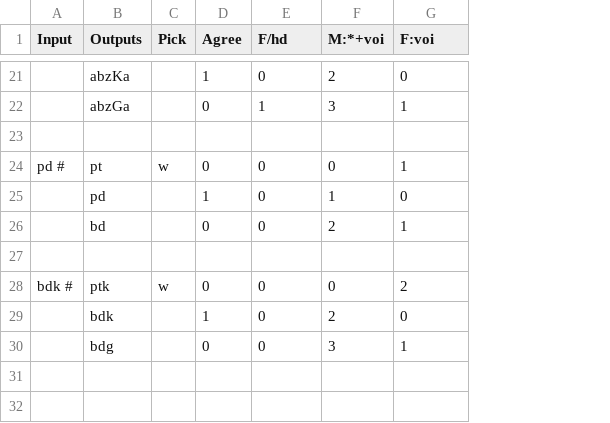
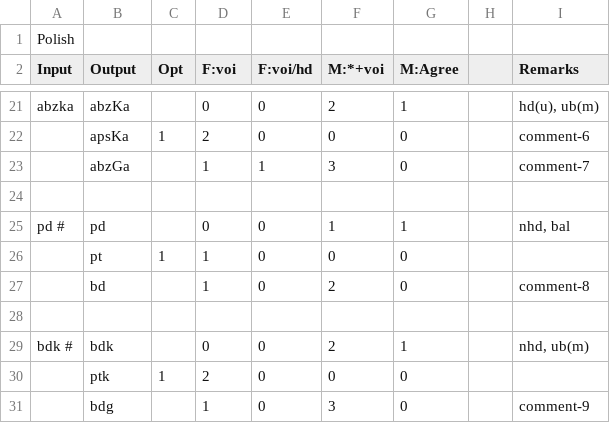
Before and after one commit to cemsity/ot-tools, a CSV file: trunk/Input/input.csv, drawn as a sheet; only a part is shown, gaps mark what is left out; removed rows and columns are numbered as before the commit, all else as after; the diff covers the shown part only; the diff names each change by its address in the sheet, - before the commit and + after, or states it on an @@ line.

```diff
--- a/trunk/Input/input.csv
+++ b/trunk/Input/input.csv
-column C (Pick), rows 24-28: w |  |  |  | w
+column C (Opt), row 26: 1
+column H, empty
+column I (Remarks), row 21: hd(u), ub(m); rows 23-29: comment-7 |  | nhd, bal |  | comment-8 |  | nhd, ub(m); row 31: comment-9
+row 1: Polish
-B2: Outputs
+B2: Output
-D2: Agree
+D2: F:voi
-E2: F/hd
+E2: F:voi/hd
-G2: F:voi
+G2: M:Agree
-A21 (Input): (empty)
+A21 (Input): abzka
-D21 (F:voi): 1
+D21 (F:voi): 0
-G21 (M:Agree): 0
+G21 (M:Agree): 1
+row 22:  | apsKa | 1 | 2 | 0 | 0 | 0 |  | comment-6
-D23 (F:voi): 0
+D23 (F:voi): 1
-G23 (M:Agree): 1
+G23 (M:Agree): 0
-B25 (Output): pt
+B25 (Output): pd
-F25 (M:*+voi): 0
+F25 (M:*+voi): 1
-B26 (Output): pd
+B26 (Output): pt
-F26 (M:*+voi): 1
+F26 (M:*+voi): 0
-D27 (F:voi): 0
+D27 (F:voi): 1
-G27 (M:Agree): 1
+G27 (M:Agree): 0
-B29 (Output): ptk
+B29 (Output): bdk
-F29 (M:*+voi): 0
+F29 (M:*+voi): 2
-G29 (M:Agree): 2
+G29 (M:Agree): 1
+row 30:  | ptk | 1 | 2 | 0 | 0 | 0
-B31 (Output): bdk
+B31 (Output): bdg
-F31 (M:*+voi): 2
+F31 (M:*+voi): 3
-row 30:  | bdg |  | 0 | 0 | 3 | 1
```
Also changed, not shown: 3 added rows, 4 removed rows and 20 edited cells elsewhere in this file, 6 other files.
